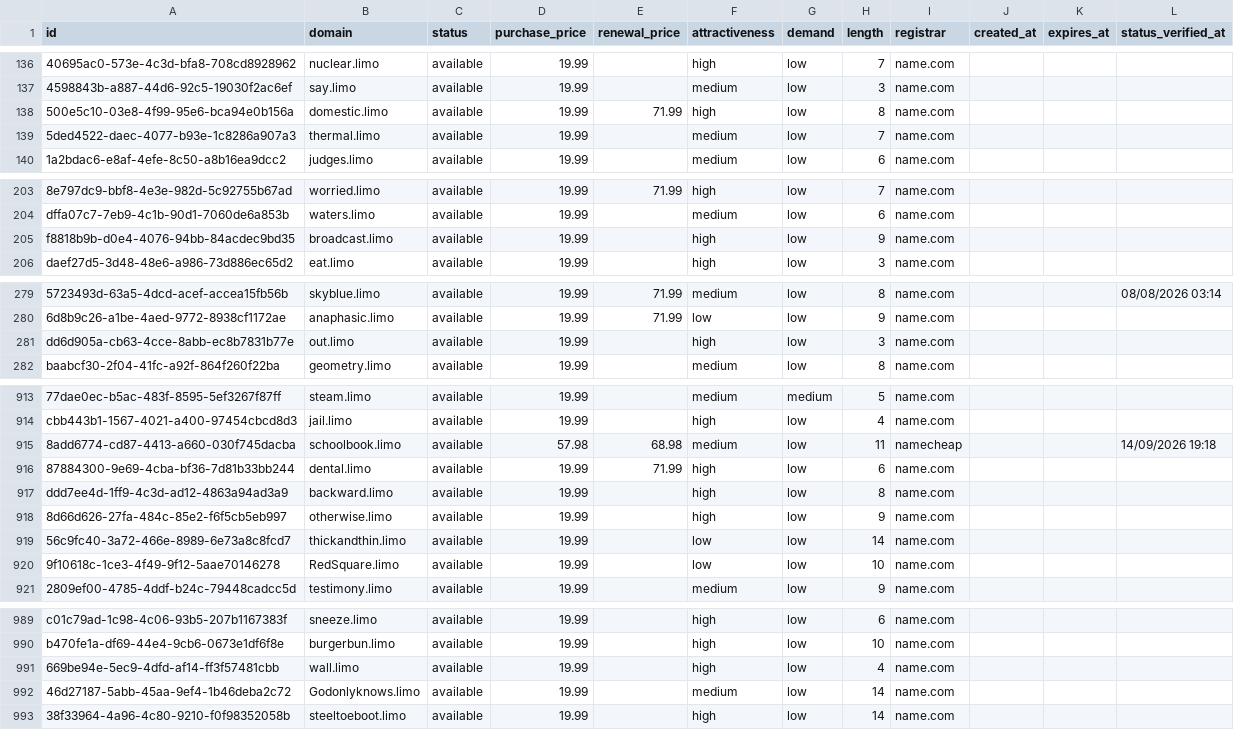
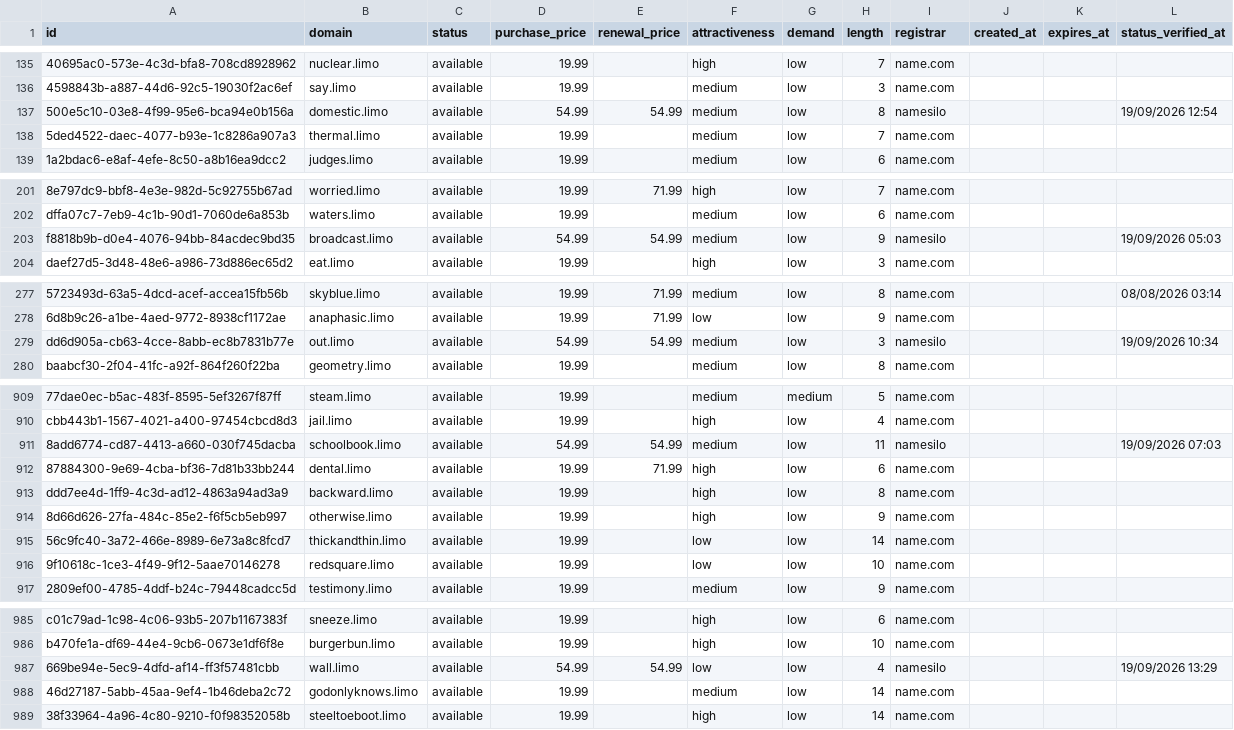
Before and after one commit to UniqueDomains/limo-oneword-domains, a CSV file: limo.csv, drawn as a sheet; only a part is shown, gaps mark what is left out; addresses are those after the commit; the diff covers the shown part only; the diff names each change by its address in the sheet, - before the commit and + after, or states it on an @@ line.

Commit message:
Domains update

```diff
--- a/limo.csv
+++ b/limo.csv
-D137 (purchase_price): 19.99
+D137 (purchase_price): 54.99
-E137 (renewal_price): 71.99
+E137 (renewal_price): 54.99
-F137 (attractiveness): high
+F137 (attractiveness): medium
-I137 (registrar): name.com
+I137 (registrar): namesilo
-L137 (status_verified_at): (empty)
+L137 (status_verified_at): 19/09/2026 12:54
-D203 (purchase_price): 19.99
+D203 (purchase_price): 54.99
-E203 (renewal_price): (empty)
+E203 (renewal_price): 54.99
-F203 (attractiveness): high
+F203 (attractiveness): medium
-I203 (registrar): name.com
+I203 (registrar): namesilo
-L203 (status_verified_at): (empty)
+L203 (status_verified_at): 19/09/2026 05:03
-D279 (purchase_price): 19.99
+D279 (purchase_price): 54.99
-E279 (renewal_price): (empty)
+E279 (renewal_price): 54.99
-F279 (attractiveness): high
+F279 (attractiveness): medium
-I279 (registrar): name.com
+I279 (registrar): namesilo
-L279 (status_verified_at): (empty)
+L279 (status_verified_at): 19/09/2026 10:34
-D911 (purchase_price): 57.98
+D911 (purchase_price): 54.99
-E911 (renewal_price): 68.98
+E911 (renewal_price): 54.99
-I911 (registrar): namecheap
+I911 (registrar): namesilo
-L911 (status_verified_at): 14/09/2026 19:18
+L911 (status_verified_at): 19/09/2026 07:03
-B916 (domain): RedSquare.limo
+B916 (domain): redsquare.limo
-D987 (purchase_price): 19.99
+D987 (purchase_price): 54.99
-E987 (renewal_price): (empty)
+E987 (renewal_price): 54.99
-F987 (attractiveness): high
+F987 (attractiveness): low
-I987 (registrar): name.com
+I987 (registrar): namesilo
-L987 (status_verified_at): (empty)
+L987 (status_verified_at): 19/09/2026 13:29
-B988 (domain): Godonlyknows.limo
+B988 (domain): godonlyknows.limo
```
Also changed, not shown: 4 added rows, 4 removed rows and 81 edited cells elsewhere in this file, 4 other files.
